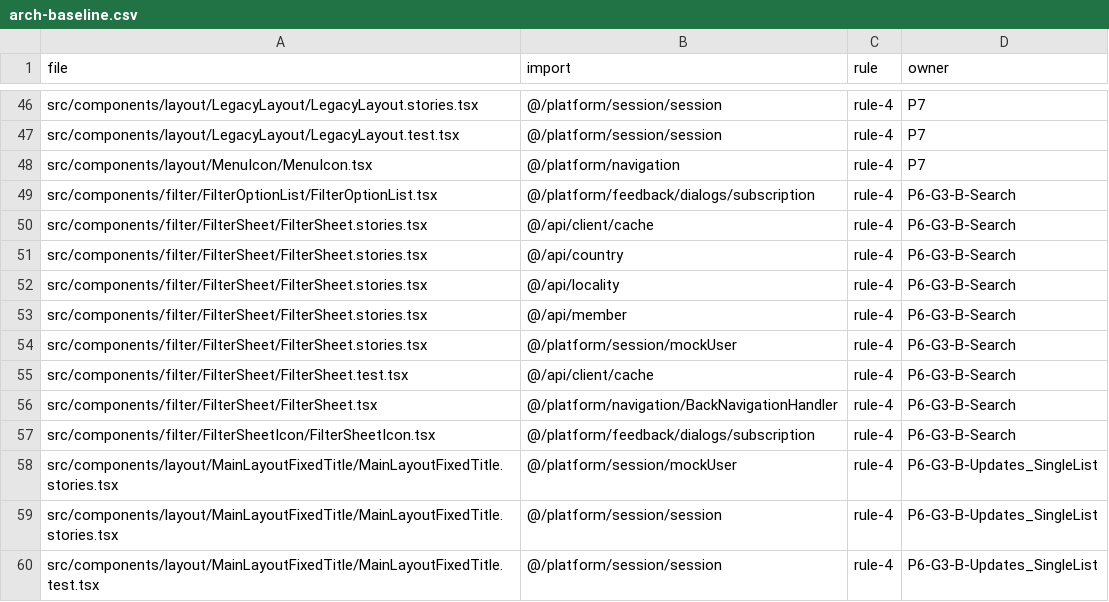
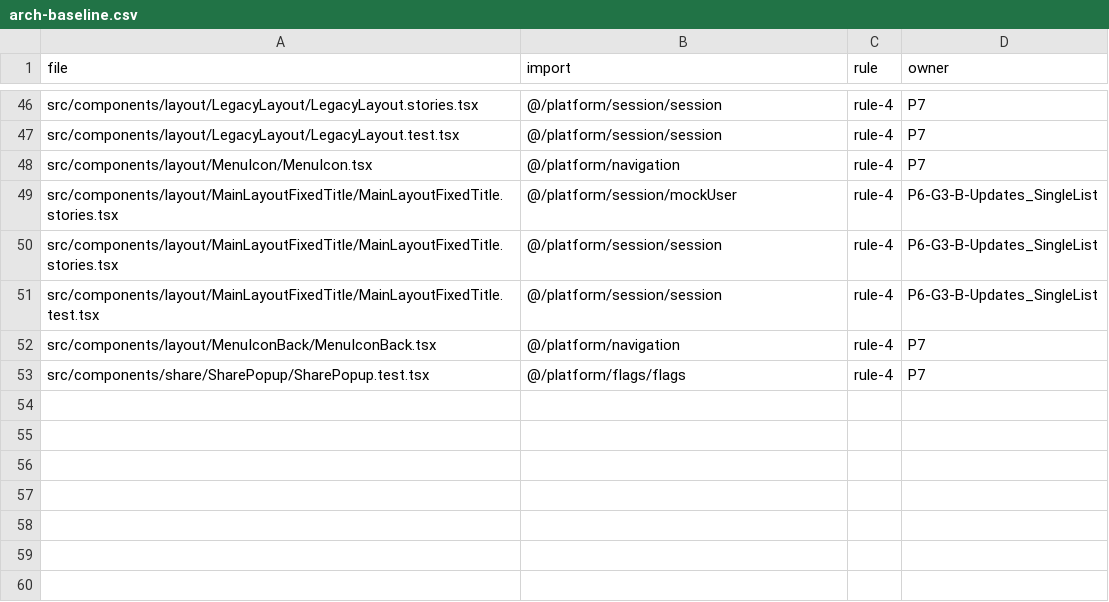
Before and after one commit to Phoenix-DX/connect-new-ui, a CSV file: app/docs/refactor/arch-baseline.csv, drawn as a sheet; only a part is shown, gaps mark what is left out; the shorter side is filled out with more unchanged rows.

```diff
--- a/app/docs/refactor/arch-baseline.csv
+++ b/app/docs/refactor/arch-baseline.csv
@@ -48,11 +48,2 @@ src/components/layout/LegacyLayout/LegacyLayout.test.tsx,@/platform/session/sess
 src/components/layout/MenuIcon/MenuIcon.tsx,@/platform/navigation,rule-4,P7
-src/components/filter/FilterOptionList/FilterOptionList.tsx,@/platform/feedback/dialogs/subscription,rule-4,P6-G3-B-Search
-src/components/filter/FilterSheet/FilterSheet.stories.tsx,@/api/client/cache,rule-4,P6-G3-B-Search
-src/components/filter/FilterSheet/FilterSheet.stories.tsx,@/api/country,rule-4,P6-G3-B-Search
-src/components/filter/FilterSheet/FilterSheet.stories.tsx,@/api/locality,rule-4,P6-G3-B-Search
-src/components/filter/FilterSheet/FilterSheet.stories.tsx,@/api/member,rule-4,P6-G3-B-Search
-src/components/filter/FilterSheet/FilterSheet.stories.tsx,@/platform/session/mockUser,rule-4,P6-G3-B-Search
-src/components/filter/FilterSheet/FilterSheet.test.tsx,@/api/client/cache,rule-4,P6-G3-B-Search
-src/components/filter/FilterSheet/FilterSheet.tsx,@/platform/navigation/BackNavigationHandler,rule-4,P6-G3-B-Search
-src/components/filter/FilterSheetIcon/FilterSheetIcon.tsx,@/platform/feedback/dialogs/subscription,rule-4,P6-G3-B-Search
 src/components/layout/MainLayoutFixedTitle/MainLayoutFixedTitle.stories.tsx,@/platform/session/mockUser,rule-4,P6-G3-B-Updates_SingleList
```
Also changed, not shown: app/docs/refactor/move-map.csv, migration/metrics/ledger.csv, 52 other files.
